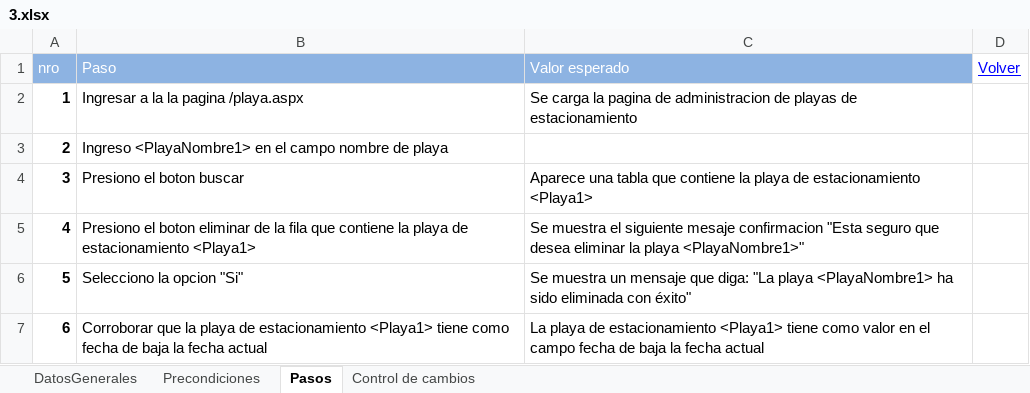
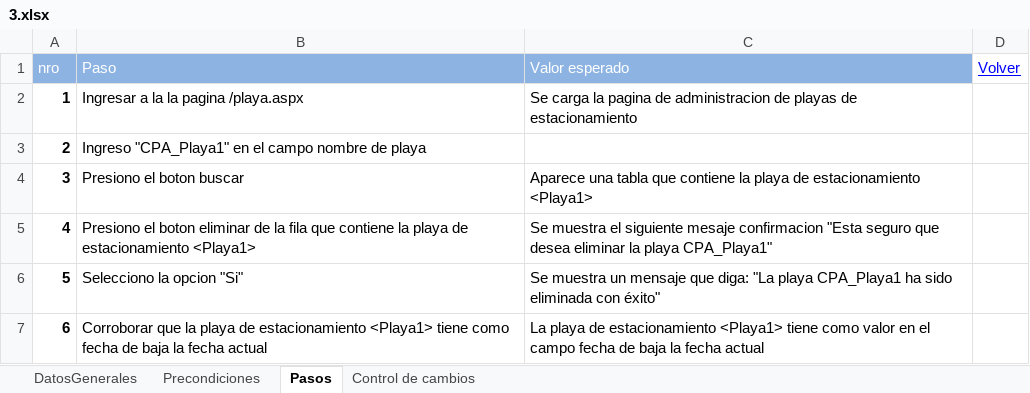
Before and after one commit to ezebc182/GeoParking, an Excel workbook: Producto/Web/Casos de prueba/3.xlsx, sheet Pasos, drawn as a sheet; values as stored, in another font and other column widths than the file's, no borders; the diff names each change by its address in the sheet, - before the commit and + after, or states it on an @@ line.

```diff
--- a/Producto/Web/Casos de prueba/3.xlsx (sheet Pasos)
+++ b/Producto/Web/Casos de prueba/3.xlsx (sheet Pasos)
-B3 (Paso): Ingreso <PlayaNombre1> en el…
+B3 (Paso): Ingreso "CPA_Playa1" en el…
-C5 (Valor esperado): …la playa <PlayaNombre1>"
+C5 (Valor esperado): …la playa CPA_Playa1"
-C6 (Valor esperado): …"La playa <PlayaNombre1> ha sido…
+C6 (Valor esperado): …"La playa CPA_Playa1 ha sido…
```
Also changed, not shown: sheet Precondiciones, Producto/Web/Casos de prueba/2.xlsx, Producto/Web/Casos de prueba/4.xlsx, 5 other files.
